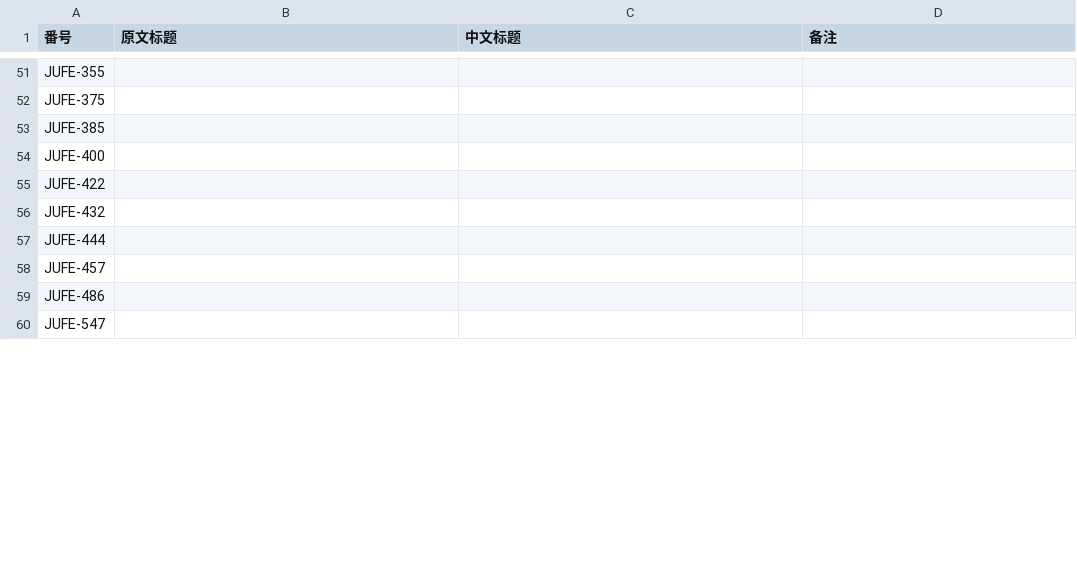
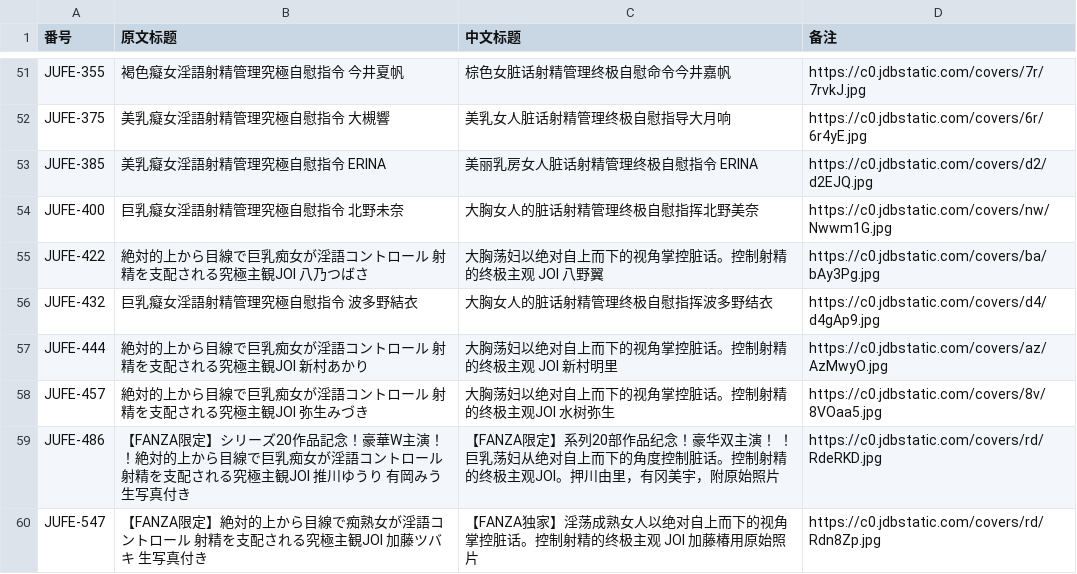
Before and after one commit to zhangyiming748/AvInfoFetcher, a CSV file: vid.csv, drawn as a sheet; only a part is shown, gaps mark what is left out; the diff covers the shown part only; the diff names each change by its address in the sheet, - before the commit and + after, or states it on an @@ line.

```diff
--- a/vid.csv
+++ b/vid.csv
-B51 (原文标题): (empty)
+B51 (原文标题): 褐色癡女淫語射精管理究極自慰指令 今井夏帆
-C51 (中文标题): (empty)
+C51 (中文标题): 棕色女脏话射精管理终极自慰命令今井嘉帆
-D51 (备注): (empty)
+D51 (备注): https://c0.jdbstatic.com/covers/7r/7rvkJ.jpg
-B52 (原文标题): (empty)
+B52 (原文标题): 美乳癡女淫語射精管理究極自慰指令 大槻響
-C52 (中文标题): (empty)
+C52 (中文标题): 美乳女人脏话射精管理终极自慰指导大月响
-D52 (备注): (empty)
+D52 (备注): https://c0.jdbstatic.com/covers/6r/6r4yE.jpg
-B53 (原文标题): (empty)
+B53 (原文标题): 美乳癡女淫語射精管理究極自慰指令 ERINA
-C53 (中文标题): (empty)
+C53 (中文标题): 美丽乳房女人脏话射精管理终极自慰指令 ERINA
-D53 (备注): (empty)
+D53 (备注): https://c0.jdbstatic.com/covers/d2/d2EJQ.jpg
-B54 (原文标题): (empty)
+B54 (原文标题): 巨乳癡女淫語射精管理究極自慰指令 北野未奈
-C54 (中文标题): (empty)
+C54 (中文标题): 大胸女人的脏话射精管理终极自慰指挥北野美奈
-D54 (备注): (empty)
+D54 (备注): https://c0.jdbstatic.com/covers/nw/Nwwm1G.jpg
-B55 (原文标题): (empty)
+B55 (原文标题): 絶対的上から目線で巨乳痴女が淫語コントロール 射精を支配される究極主観JOI 八乃つばさ
-C55 (中文标题): (empty)
+C55 (中文标题): 大胸荡妇以绝对自上而下的视角掌控脏话。控制射精的终极主观 JOI 八野翼
-D55 (备注): (empty)
+D55 (备注): https://c0.jdbstatic.com/covers/ba/bAy3Pg.jpg
-B56 (原文标题): (empty)
+B56 (原文标题): 巨乳癡女淫語射精管理究極自慰指令 波多野結衣
-C56 (中文标题): (empty)
+C56 (中文标题): 大胸女人的脏话射精管理终极自慰指挥波多野结衣
-D56 (备注): (empty)
+D56 (备注): https://c0.jdbstatic.com/covers/d4/d4gAp9.jpg
-B57 (原文标题): (empty)
+B57 (原文标题): 絶対的上から目線で巨乳痴女が淫語コントロール 射精を支配される究極主観JOI 新村あかり
-C57 (中文标题): (empty)
+C57 (中文标题): 大胸荡妇以绝对自上而下的视角掌控脏话。控制射精的终极主观 JOI 新村明里
-D57 (备注): (empty)
+D57 (备注): https://c0.jdbstatic.com/covers/az/AzMwyO.jpg
-B58 (原文标题): (empty)
+B58 (原文标题): 絶対的上から目線で巨乳痴女が淫語コントロール 射精を支配される究極主観JOI 弥生みづき
-C58 (中文标题): (empty)
+C58 (中文标题): 大胸荡妇以绝对自上而下的视角掌控脏话。控制射精的终极主观JOI 水树弥生
-D58 (备注): (empty)
+D58 (备注): https://c0.jdbstatic.com/covers/8v/8VOaa5.jpg
-B59 (原文标题): (empty)
+B59 (原文标题): 【FANZA限定】シリーズ20作品記念！豪華W主演！！絶対的上から目線で巨乳痴女が淫語コントロール 射精を支配される究極主観JOI 推川ゆうり 有岡みう 生写真付き
-C59 (中文标题): (empty)
+C59 (中文标题): 【FANZA限定】系列20部作品纪念！豪华双主演！ ！巨乳荡妇从绝对自上而下的角度控制脏话。控制射精的终极主观JOI。押川由里，有冈美宇，附原始照片
-D59 (备注): (empty)
+D59 (备注): https://c0.jdbstatic.com/covers/rd/RdeRKD.jpg
-B60 (原文标题): (empty)
+B60 (原文标题): 【FANZA限定】絶対的上から目線で痴熟女が淫語コントロール 射精を支配される究極主観JOI 加藤ツバキ 生写真付き
-C60 (中文标题): (empty)
+C60 (中文标题): 【FANZA独家】淫荡成熟女人以绝对自上而下的视角掌控脏话。控制射精的终极主观 JOI 加藤椿用原始照片
-D60 (备注): (empty)
+D60 (备注): https://c0.jdbstatic.com/covers/rd/Rdn8Zp.jpg
```
Also changed, not shown: 36 edited cells elsewhere in this file.
